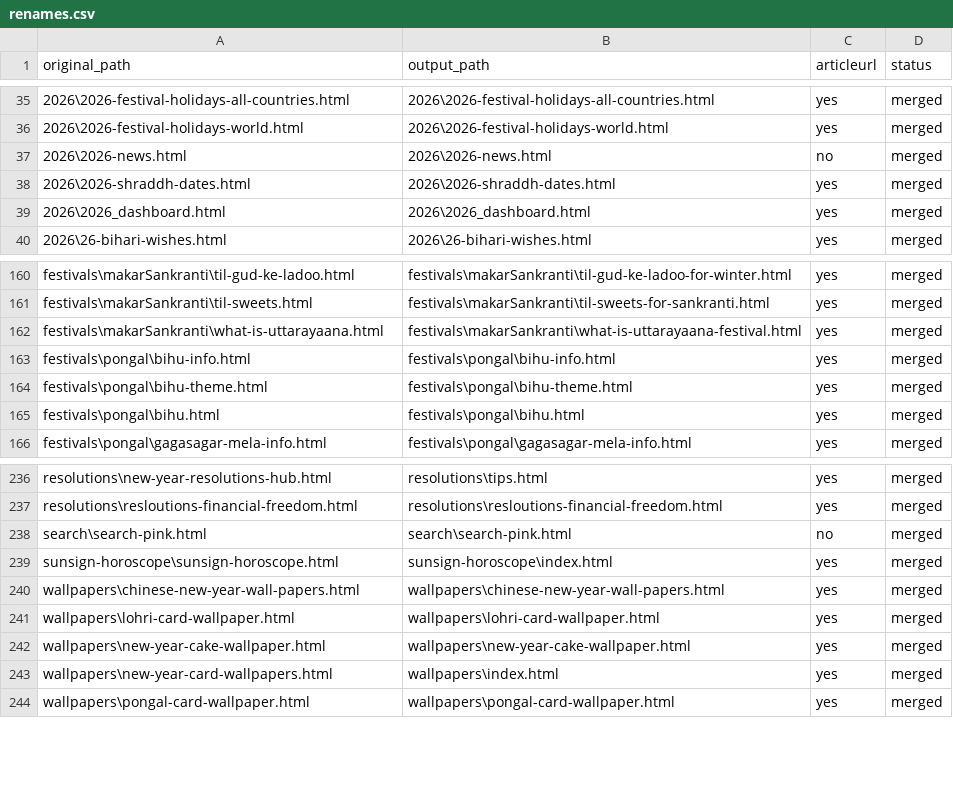
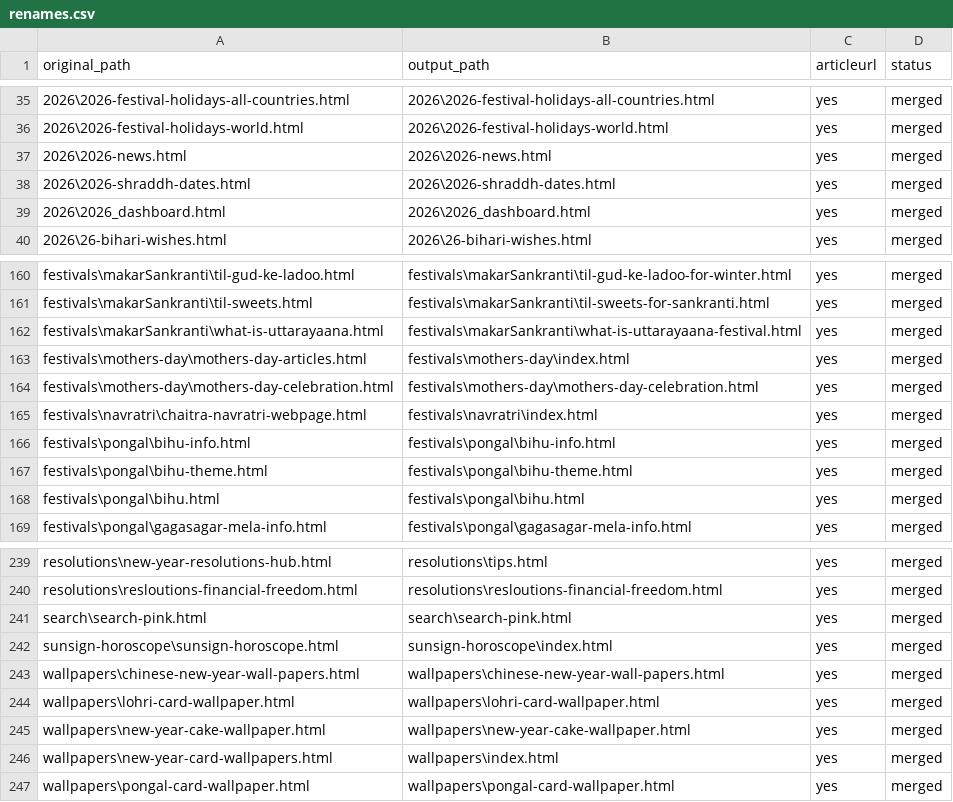
Before and after one commit to create-websites/happy-new-year-test, a CSV file: output/content/renames.csv, drawn as a sheet; only a part is shown, gaps mark what is left out; addresses are those after the commit; the diff names each change by its address in the sheet, - before the commit and + after, or states it on an @@ line.

```diff
--- a/output/content/renames.csv
+++ b/output/content/renames.csv
-C37 (articleurl): no
+C37 (articleurl): yes
+row 163: festivals\mothers-day\mothers-day-articles.html | festivals\mothers-day\index.html | yes | merged
+row 164: festivals\mothers-day\mothers-day-celebration.html | festivals\mothers-day\mothers-day-celebration.html | yes | merged
+row 165: festivals\navratri\chaitra-navratri-webpage.html | festivals\navratri\index.html | yes | merged
-C241 (articleurl): no
+C241 (articleurl): yes
```
Also changed, not shown: 14 other files.
